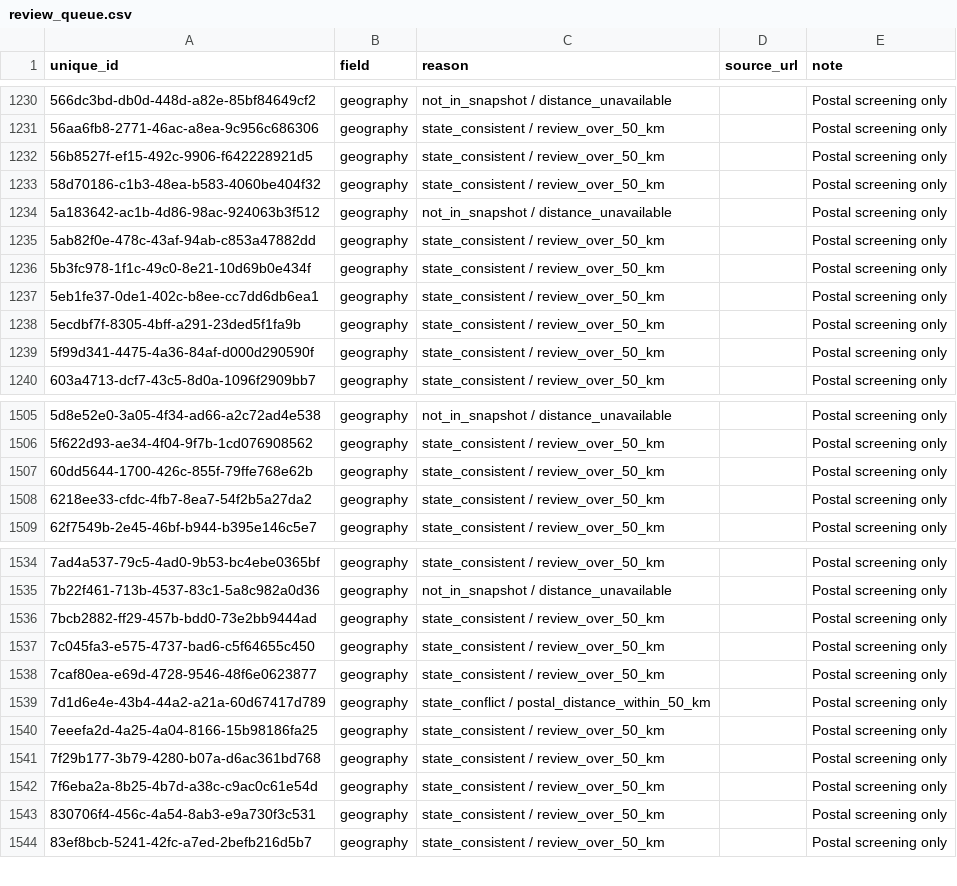
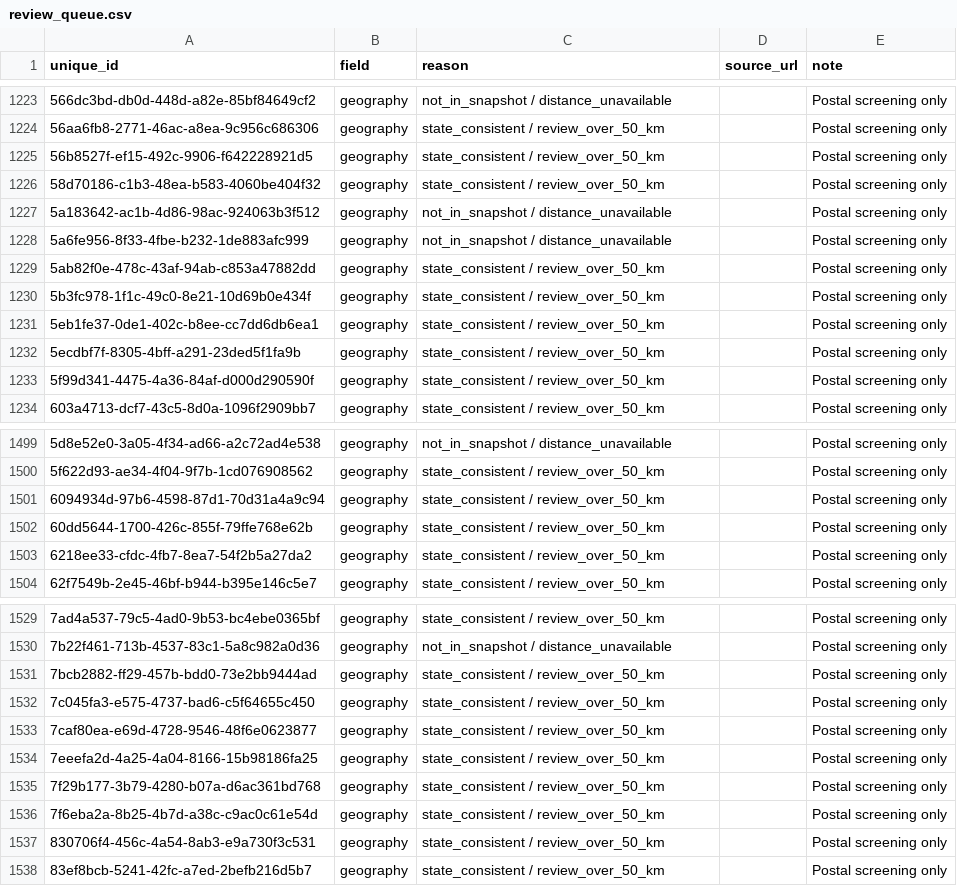
Before and after one commit to ningyues/cmu-datathon-virtue-healthcare, a CSV file: data/evidence/review_queue.csv, drawn as a sheet; only a part is shown, gaps mark what is left out; removed rows and columns are numbered as before the commit, all else as after; the diff covers the shown part only; the diff names each change by its address in the sheet, - before the commit and + after, or states it on an @@ line.

Commit message:
Publish verified geography backfills and service search

```diff
--- a/data/evidence/review_queue.csv
+++ b/data/evidence/review_queue.csv
+row 1228: 5a6fe956-8f33-4fbe-b232-1de883afc999 | geography | not_in_snapshot / distance_unavailable |  | Postal screening only
+row 1501: 6094934d-97b6-4598-87d1-70d31a4a9c94 | geography | state_consistent / review_over_50_km |  | Postal screening only
-row 1539: 7d1d6e4e-43b4-44a2-a21a-60d67417d789 | geography | state_conflict / postal_distance_within_50_km |  | Postal screening only
```
Also changed, not shown: 2 added rows and 9 removed rows elsewhere in this file, 13 other files.
